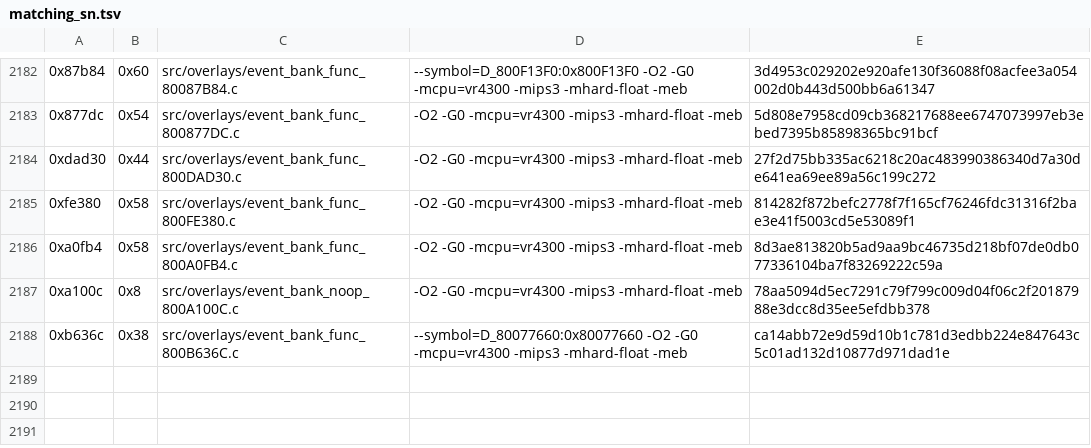
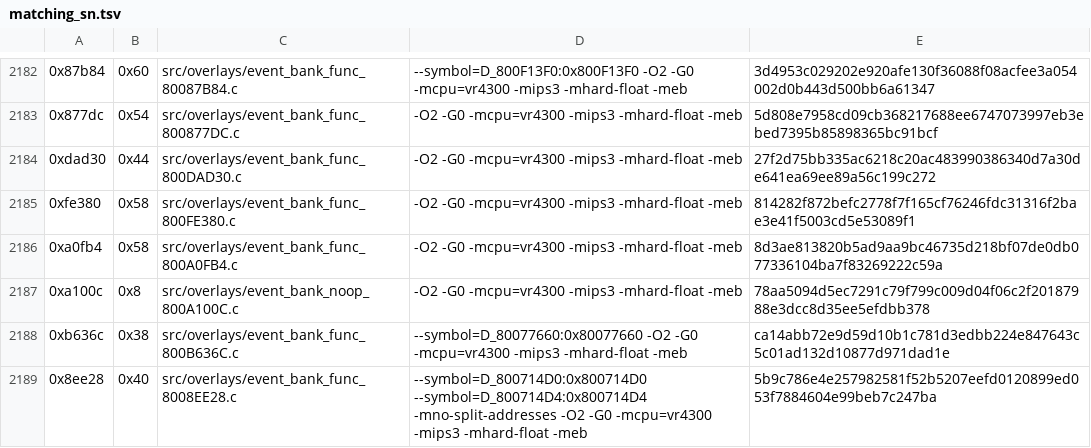
Before and after one commit to TheGh0stShip/Sydney-2000-N64-Prototype, a TSV file: config/overlay/event_bank/matching_sn.tsv, drawn as a sheet; only a part is shown, gaps mark what is left out.

Commit message:
Decompile residual float clamp routine

```diff
--- a/config/overlay/event_bank/matching_sn.tsv
+++ b/config/overlay/event_bank/matching_sn.tsv
@@ -2188 +2188,2 @@
 0xb636c	0x38	src/overlays/event_bank_func_800B636C.c	--symbol=D_80077660:0x80077660 -O2 -G0 -mcpu=vr4300 -mips3 -mhard-float -meb	ca14abb72e9d59d10b1c781d3edbb224e847643c5c01ad132d10877d971dad1e
+0x8ee28	0x40	src/overlays/event_bank_func_8008EE28.c	--symbol=D_800714D0:0x800714D0 --symbol=D_800714D4:0x800714D4 -mno-split-addresses -O2 -G0 -mcpu=vr4300 -mips3 -mhard-float -meb	5b9c786e4e257982581f52b5207eefd0120899ed053f7884604e99beb7c247ba
```
Also changed, not shown: 5 other files.
